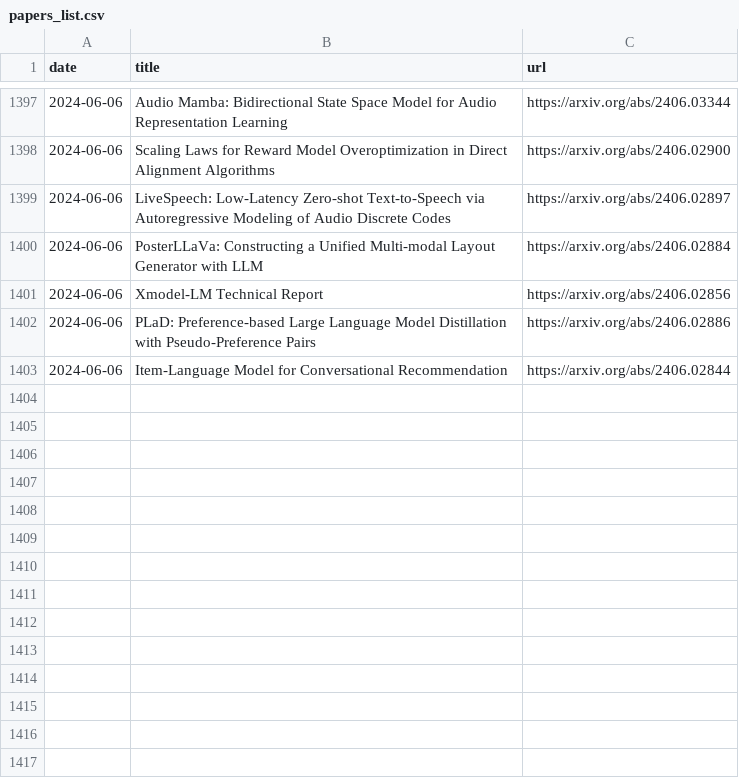
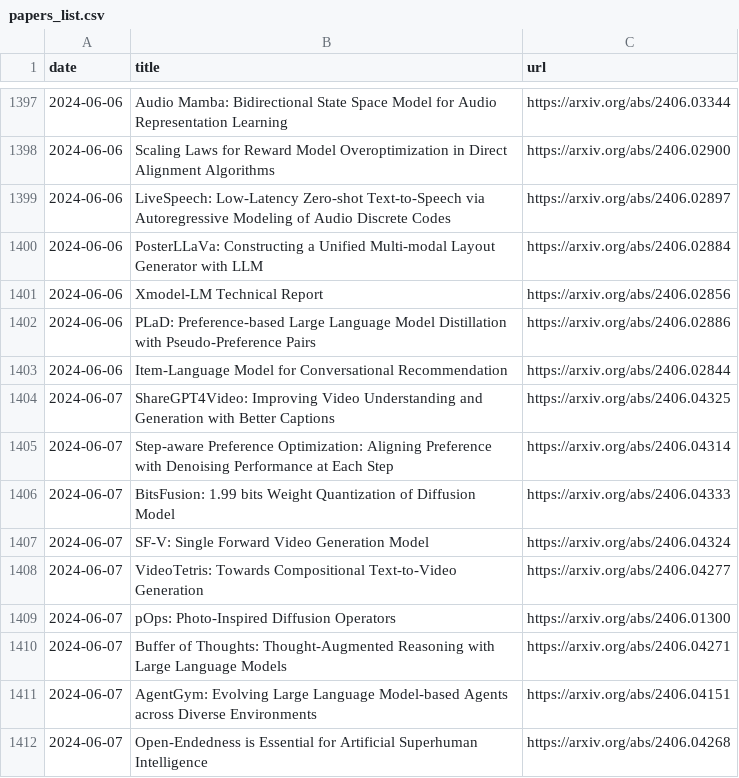
Before and after one commit to l-yohai/daily_papers_ko, a CSV file: paper_logs/papers_list.csv, drawn as a sheet; only a part is shown, gaps mark what is left out; the diff names each change by its address in the sheet, - before the commit and + after, or states it on an @@ line.

Commit message:
Update README and daily papers

```diff
--- a/paper_logs/papers_list.csv
+++ b/paper_logs/papers_list.csv
+row 1404: 2024-06-07 | ShareGPT4Video: Improving Video Understanding and Generation with Better Captions | https://arxiv.org/abs/2406.04325
+row 1405: 2024-06-07 | Step-aware Preference Optimization: Aligning Preference with Denoising Performance at Each Step | https://arxiv.org/abs/2406.04314
+row 1406: 2024-06-07 | BitsFusion: 1.99 bits Weight Quantization of Diffusion Model | https://arxiv.org/abs/2406.04333
+row 1407: 2024-06-07 | SF-V: Single Forward Video Generation Model | https://arxiv.org/abs/2406.04324
+row 1408: 2024-06-07 | VideoTetris: Towards Compositional Text-to-Video Generation | https://arxiv.org/abs/2406.04277
+row 1409: 2024-06-07 | pOps: Photo-Inspired Diffusion Operators | https://arxiv.org/abs/2406.01300
+row 1410: 2024-06-07 | Buffer of Thoughts: Thought-Augmented Reasoning with Large Language Models | https://arxiv.org/abs/2406.04271
+row 1411: 2024-06-07 | AgentGym: Evolving Large Language Model-based Agents across Diverse Environments | https://arxiv.org/abs/2406.04151
+row 1412: 2024-06-07 | Open-Endedness is Essential for Artificial Superhuman Intelligence | https://arxiv.org/abs/2406.04268
```
Also changed, not shown: 1 other file.
